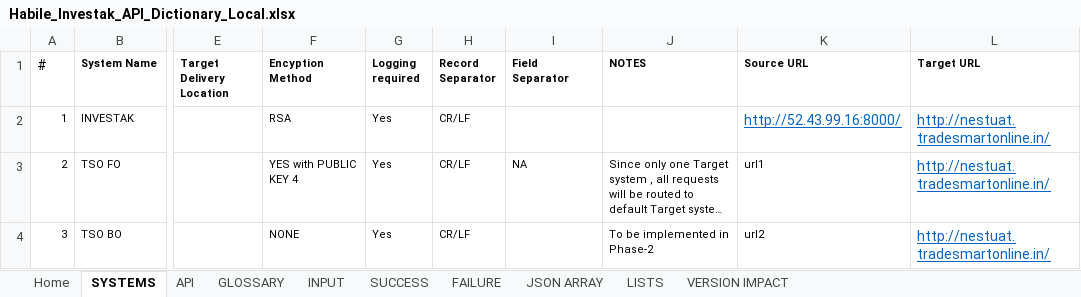
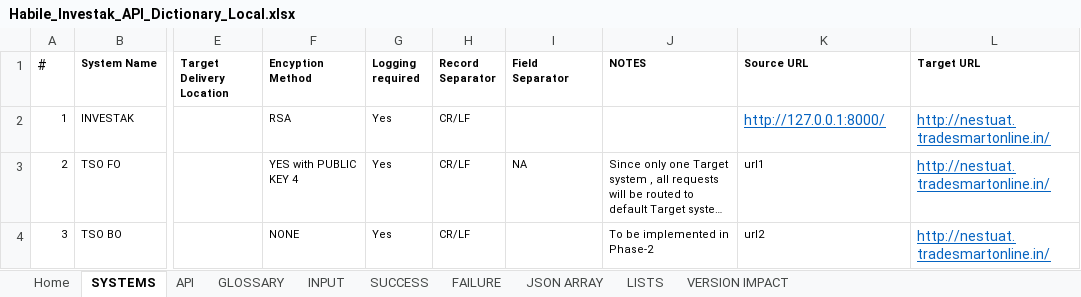
Before and after one commit to HabileInvestak/api_handler, an Excel workbook: api_handler_app/Habile_Investak_API_Dictionary_Local.xlsx, sheet SYSTEMS, drawn as a sheet; only a part is shown, gaps mark what is left out; long unchanged cells end in …; values as stored, in another font and other column widths than the file's, no borders; table styles not drawn; the diff names each change by its address in the sheet, - before the commit and + after, or states it on an @@ line.

```diff
--- a/api_handler_app/Habile_Investak_API_Dictionary_Local.xlsx (sheet SYSTEMS)
+++ b/api_handler_app/Habile_Investak_API_Dictionary_Local.xlsx (sheet SYSTEMS)
-K2 (Source URL): http://52.43.99.16:8000/
+K2 (Source URL): http://127.0.0.1:8000/
```
Also changed, not shown: 6 other files.
